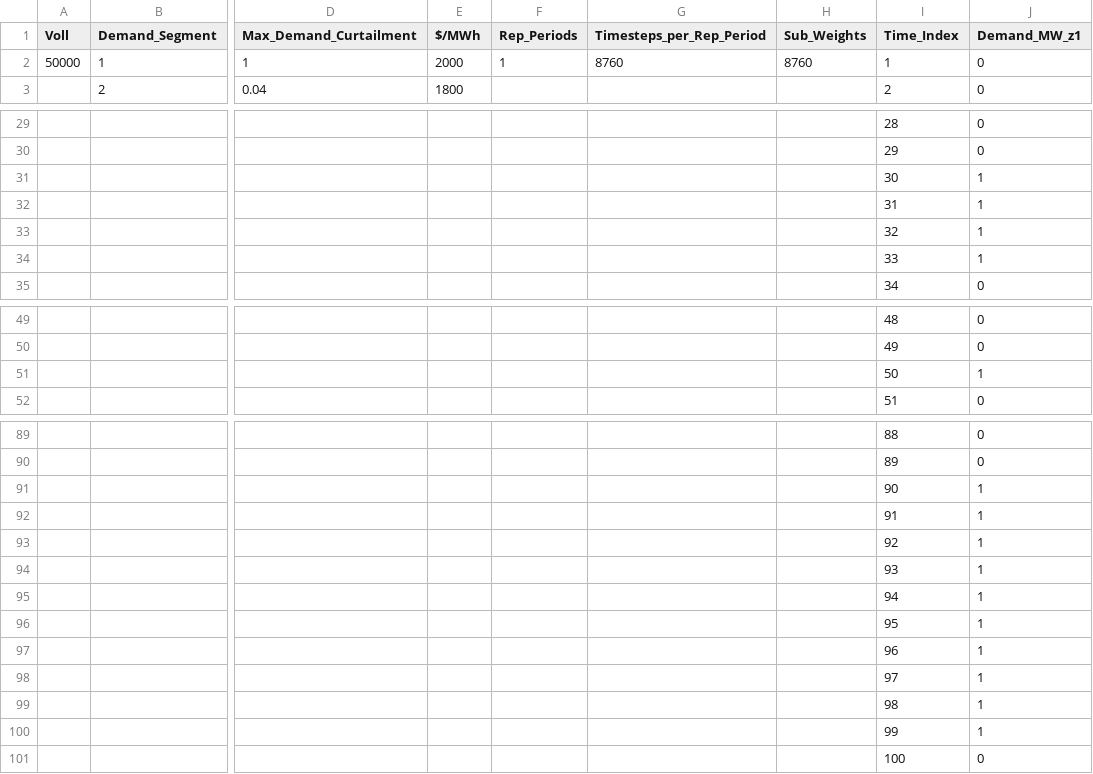
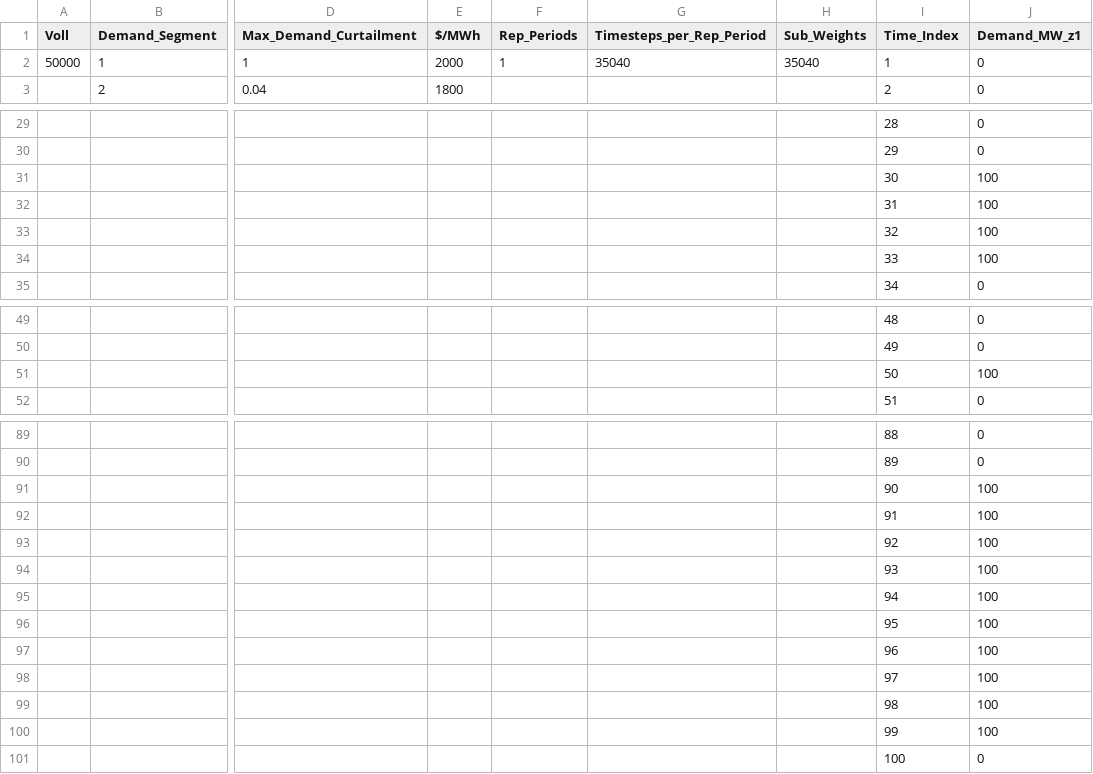
Before and after one commit to JonasSchweiger/GenX_Jonas, a CSV file: backup_systems/01_one_zone_perfect_foresight/system/Demand_data.csv, drawn as a sheet; only a part is shown, gaps mark what is left out; the diff names each change by its address in the sheet, - before the commit and + after, or states it on an @@ line.

```diff
--- a/backup_systems/01_one_zone_perfect_foresight/system/Demand_data.csv
+++ b/backup_systems/01_one_zone_perfect_foresight/system/Demand_data.csv
-G2 (Timesteps_per_Rep_Period): 8760
+G2 (Timesteps_per_Rep_Period): 35040
-H2 (Sub_Weights): 8760
+H2 (Sub_Weights): 35040
-J31:J34 (Demand_MW_z1): 1
+J31:J34 (Demand_MW_z1): 100
-J51 (Demand_MW_z1): 1
+J51 (Demand_MW_z1): 100
-J91:J100 (Demand_MW_z1): 1
+J91:J100 (Demand_MW_z1): 100
```
Also changed, not shown: 2 other files.
